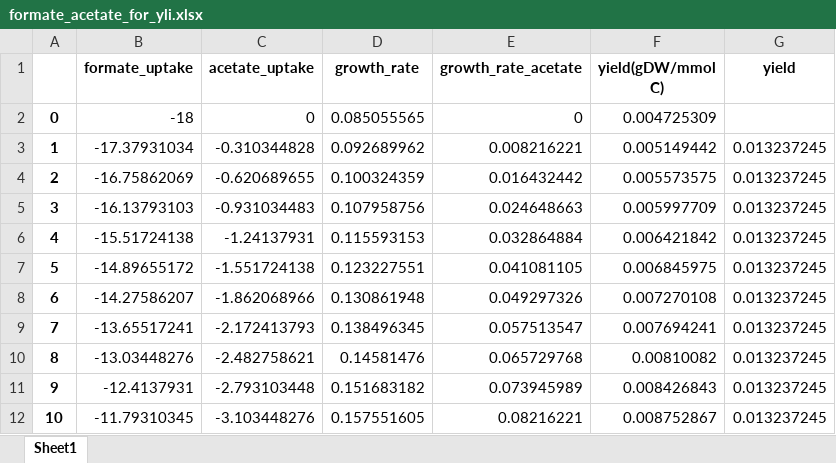
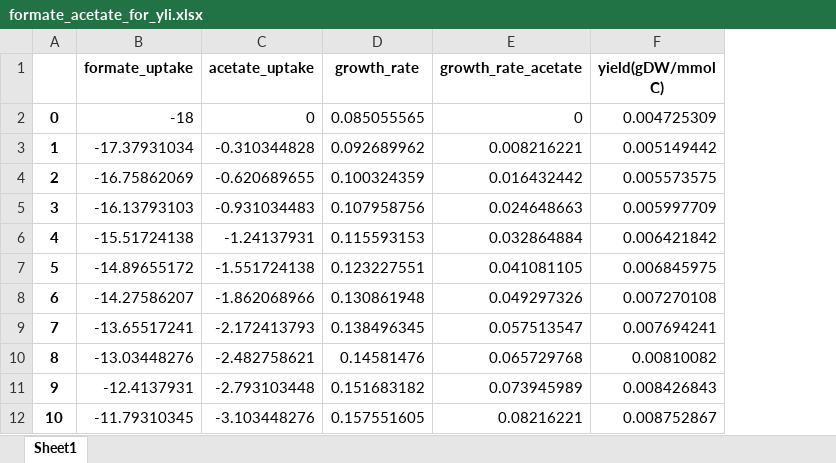
Before and after one commit to hongzhonglu/Yli_GEMs, an Excel workbook: result/formate_acetate_for_yli.xlsx, sheet Sheet1, drawn as a sheet; only a part is shown; values as stored, in another font and other column widths than the file's, no borders; the diff names each change by its address in the sheet, - before the commit and + after, or states it on an @@ line.

```diff
--- a/result/formate_acetate_for_yli.xlsx (sheet Sheet1)
+++ b/result/formate_acetate_for_yli.xlsx (sheet Sheet1)
-column G (yield), rows 3-12: all 0.013237245
```
Also changed, not shown: result/glucose_acetate_for_yli.xlsx, result/iYali_v4.1.1.xlsx, 7 other files.
